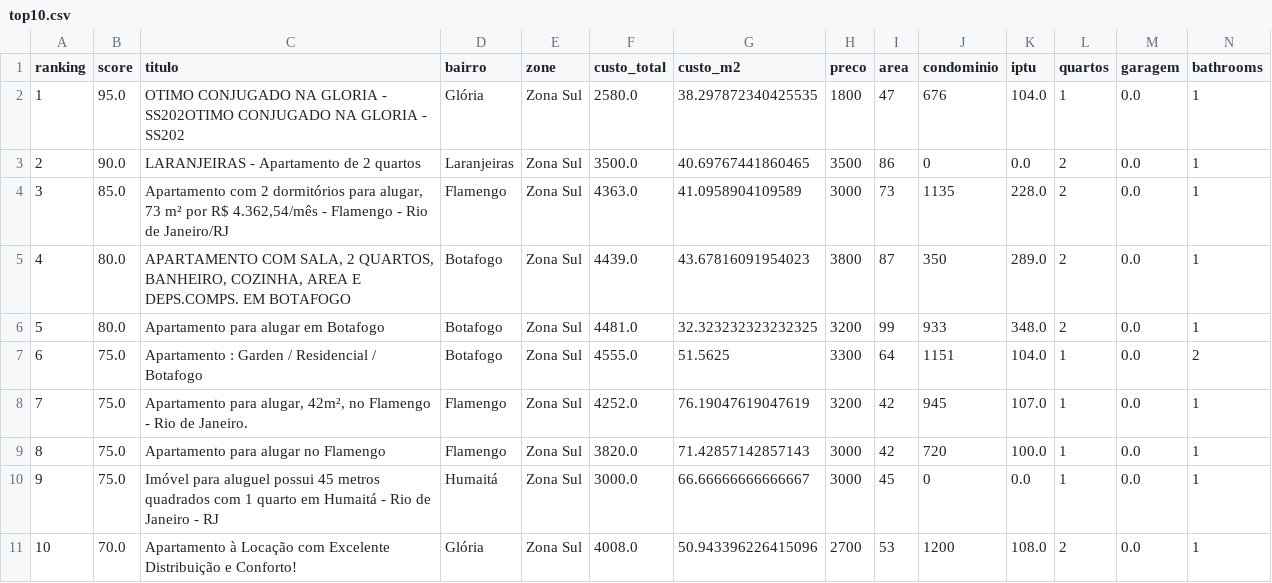
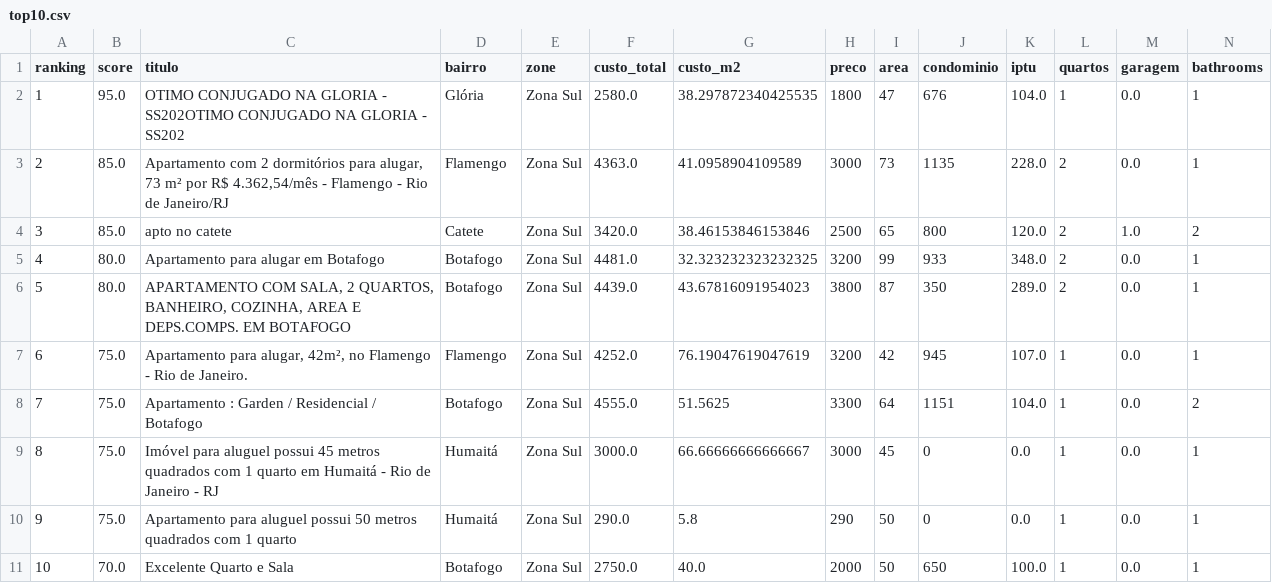
Before and after one commit to DboechatM/RentHunter, a CSV file: data/zap/top/top10.csv, drawn as a sheet; only a part is shown; removed rows and columns are numbered as before the commit, all else as after; rows hold the shown columns only; the diff names each change by its address in the sheet, - before the commit and + after, or states it on an @@ line.

```diff
--- a/data/zap/top/top10.csv
+++ b/data/zap/top/top10.csv
-row 3: 2 | 90.0 | LARANJEIRAS - Apartamento de 2 quartos | Laranjeiras | Zona Sul | 3500.0 | 40.69767441860465 | 3500 | 86 | 0 | 0.0 | 2 | 0.0 | 1
@@ column A (ranking) renumbered between rows 3 and 9 @@
+row 4: 3 | 85.0 | apto no catete | Catete | Zona Sul | 3420.0 | 38.46153846153846 | 2500 | 65 | 800 | 120.0 | 2 | 1.0 | 2
@@ row 6 moved to row 5: 4 @@
@@ row 8 moved to row 7: 6 @@
-row 9: 8 | 75.0 | Apartamento para alugar no Flamengo | Flamengo | Zona Sul | 3820.0 | 71.42857142857143 | 3000 | 42 | 720 | 100.0 | 1 | 0.0 | 1
-row 11: 10 | 70.0 | Apartamento à Locação com Excelente Distribuição e Conforto! | Glória | Zona Sul | 4008.0 | 50.943396226415096 | 2700 | 53 | 1200 | 108.0 | 2 | 0.0 | 1
+row 10: 9 | 75.0 | Apartamento para aluguel possui 50 metros quadrados com 1 quarto | Humaitá | Zona Sul | 290.0 | 5.8 | 290 | 50 | 0 | 0.0 | 1 | 0.0 | 1
+row 11: 10 | 70.0 | Excelente Quarto e Sala | Botafogo | Zona Sul | 2750.0 | 40.0 | 2000 | 50 | 650 | 100.0 | 1 | 0.0 | 1
```
Also changed, not shown: 3 other files.
